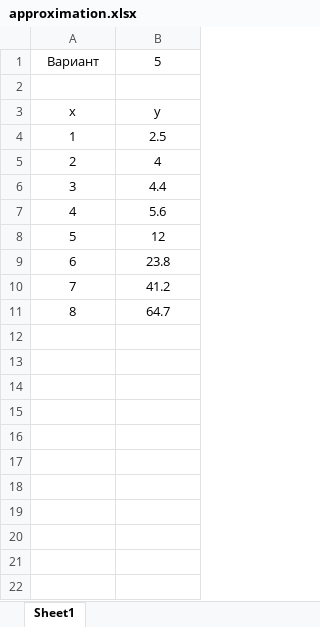
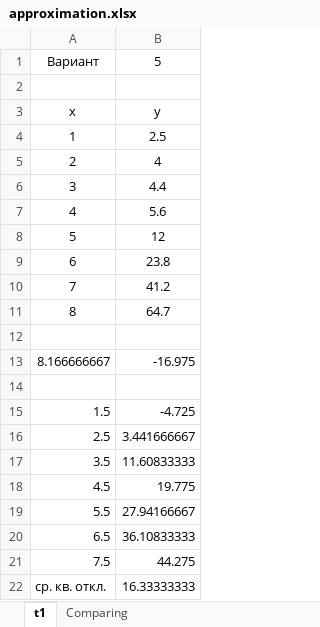
Before and after one commit to Kononenko-Daniil/lbsu-modeling-tasks, an Excel workbook: Approximation/approximation.xlsx, sheet t1, drawn as a sheet; values as stored, in another font and other column widths than the file's, no borders; charts and pictures not drawn; the diff names each change by its address in the sheet, - before the commit and + after, or states it on an @@ line.

```diff
--- a/Approximation/approximation.xlsx (sheet t1)
+++ b/Approximation/approximation.xlsx (sheet t1)
-sheet tab: Sheet1
+sheet tab: t1
+sheet tab: Comparing
+row 12: (empty)
+row 13: 8.166666667 | -16.975
+row 14: (empty)
+row 15: 1.5 | -4.725
+row 16: 2.5 | 3.441666667
+row 17: 3.5 | 11.60833333
+row 18: 4.5 | 19.775
+row 19: 5.5 | 27.94166667
+row 20: 6.5 | 36.10833333
+row 21: 7.5 | 44.275
+row 22: ср. кв. откл. | 16.33333333
```
Also changed, not shown: charts or pictures, Body-movement/homework.xlsx, 7 other files.
